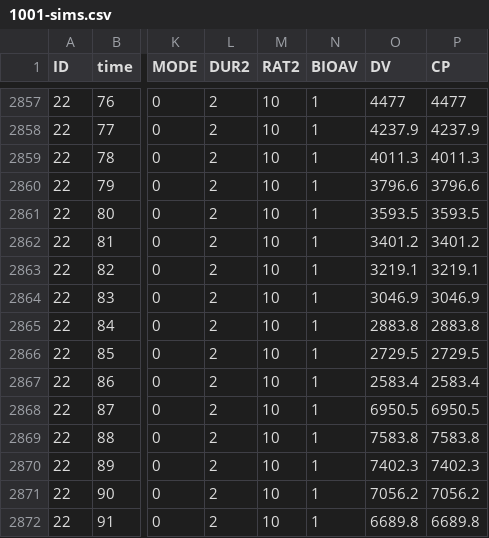
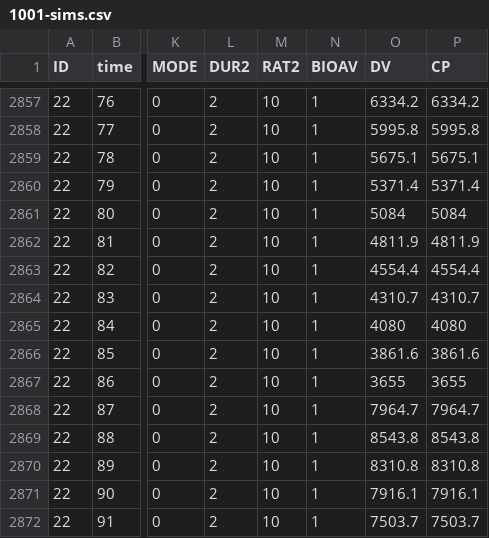
Before and after one commit to mrgsolve/nmtests, a CSV file: dosing/results/1001-sims.csv, drawn as a sheet; only a part is shown, gaps mark what is left out; the diff covers the shown part only; the diff names each change by its address in the sheet, - before the commit and + after, or states it on an @@ line.

```diff
--- a/dosing/results/1001-sims.csv
+++ b/dosing/results/1001-sims.csv
-O2857 (DV): 4477
+O2857 (DV): 6334.2
-P2857 (CP): 4477
+P2857 (CP): 6334.2
-O2858 (DV): 4237.9
+O2858 (DV): 5995.8
-P2858 (CP): 4237.9
+P2858 (CP): 5995.8
-O2859 (DV): 4011.3
+O2859 (DV): 5675.1
-P2859 (CP): 4011.3
+P2859 (CP): 5675.1
-O2860 (DV): 3796.6
+O2860 (DV): 5371.4
-P2860 (CP): 3796.6
+P2860 (CP): 5371.4
-O2861 (DV): 3593.5
+O2861 (DV): 5084
-P2861 (CP): 3593.5
+P2861 (CP): 5084
-O2862 (DV): 3401.2
+O2862 (DV): 4811.9
-P2862 (CP): 3401.2
+P2862 (CP): 4811.9
-O2863 (DV): 3219.1
+O2863 (DV): 4554.4
-P2863 (CP): 3219.1
+P2863 (CP): 4554.4
-O2864 (DV): 3046.9
+O2864 (DV): 4310.7
-P2864 (CP): 3046.9
+P2864 (CP): 4310.7
-O2865 (DV): 2883.8
+O2865 (DV): 4080
-P2865 (CP): 2883.8
+P2865 (CP): 4080
-O2866 (DV): 2729.5
+O2866 (DV): 3861.6
-P2866 (CP): 2729.5
+P2866 (CP): 3861.6
-O2867 (DV): 2583.4
+O2867 (DV): 3655
-P2867 (CP): 2583.4
+P2867 (CP): 3655
-O2868 (DV): 6950.5
+O2868 (DV): 7964.7
-P2868 (CP): 6950.5
+P2868 (CP): 7964.7
-O2869 (DV): 7583.8
+O2869 (DV): 8543.8
-P2869 (CP): 7583.8
+P2869 (CP): 8543.8
-O2870 (DV): 7402.3
+O2870 (DV): 8310.8
-P2870 (CP): 7402.3
+P2870 (CP): 8310.8
-O2871 (DV): 7056.2
+O2871 (DV): 7916.1
-P2871 (CP): 7056.2
+P2871 (CP): 7916.1
-O2872 (DV): 6689.8
+O2872 (DV): 7503.7
-P2872 (CP): 6689.8
+P2872 (CP): 7503.7
```
Also changed, not shown: 110 edited cells elsewhere in this file, dosing/results/1001.csv, 17 other files.
